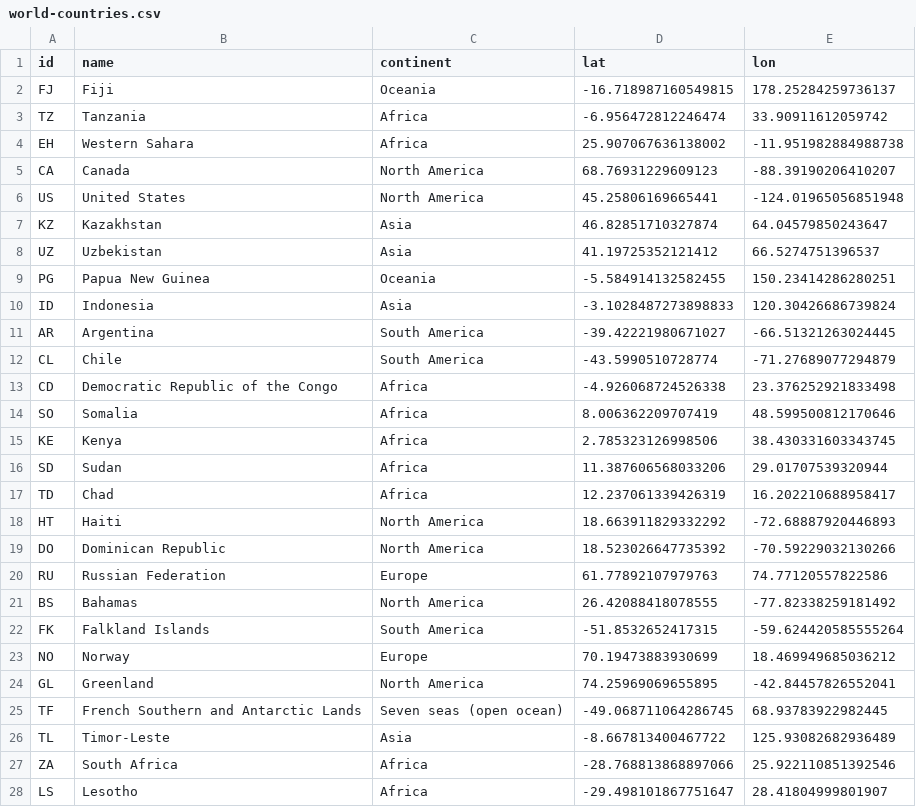
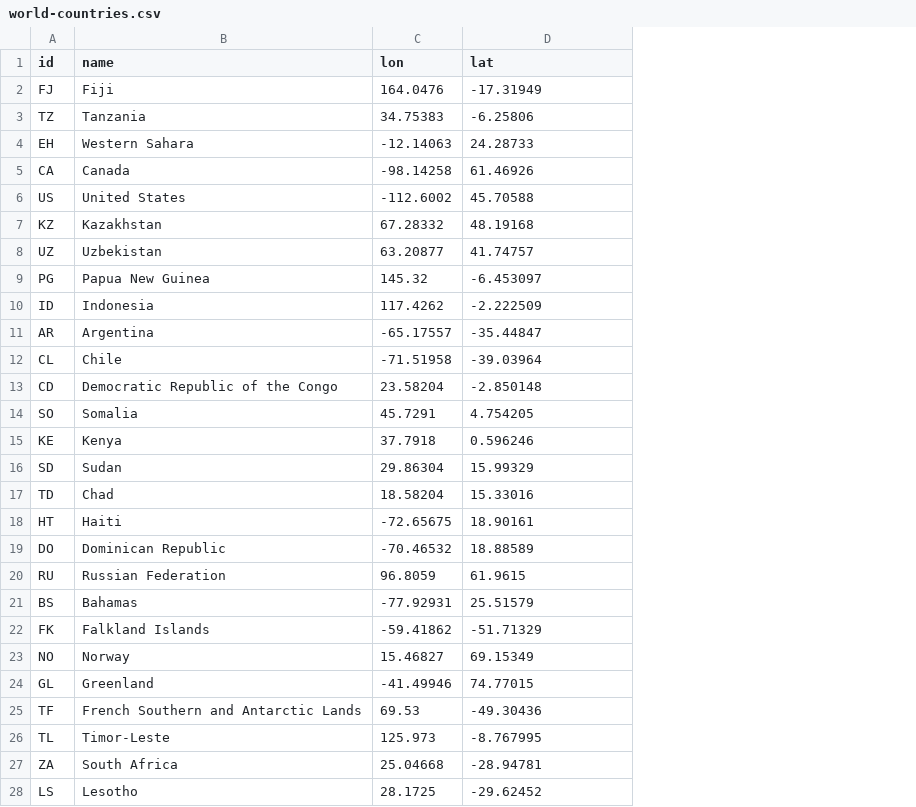
Before and after one commit to johnfelipe/geodata, a CSV file: inst/geodata/world/world-countries.csv, drawn as a sheet; only a part is shown; removed rows and columns are numbered as before the commit, all else as after; the diff covers the shown part only; the diff names each change by its address in the sheet, - before the commit and + after, or states it on an @@ line.

Commit message:
recalculating centroids in world, col, and esp geoinfo

```diff
--- a/inst/geodata/world/world-countries.csv
+++ b/inst/geodata/world/world-countries.csv
-column C (continent), rows 2-28: Oceania | Africa | Africa | North America | North America | Asia | Asia | Oceania | Asia | South America | South America | Africa | Africa | Africa | Africa | Africa | North America | North America | Europe | North America | South America | Europe | North America | Seven seas (open ocean) | Asia | Africa | Africa
+column C (lon), rows 2-28: 164.0476 | 34.75383 | -12.14063 | -98.14258 | -112.6002 | 67.28332 | 63.20877 | 145.32 | 117.4262 | -65.17557 | -71.51958 | 23.58204 | 45.7291 | 37.7918 | 29.86304 | 18.58204 | -72.65675 | -70.46532 | 96.8059 | -77.92931 | -59.41862 | 15.46827 | -41.49946 | 69.53 | 125.973 | 25.04668 | 28.1725
-column E (lon), rows 2-28: 178.25284259736137 | 33.90911612059742 | -11.951982884988738 | -88.39190206410207 | -124.01965056851948 | 64.04579850243647 | 66.5274751396537 | 150.23414286280251 | 120.30426686739824 | -66.51321263024445 | -71.27689077294879 | 23.376252921833498 | 48.599500812170646 | 38.430331603343745 | 29.01707539320944 | 16.202210688958417 | -72.68887920446893 | -70.59229032130266 | 74.77120557822586 | -77.82338259181492 | -59.624420585555264 | 18.469949685036212 | -42.84457826552041 | 68.93783922982445 | 125.93082682936489 | 25.922110851392546 | 28.41804999801907
-D2 (lat): -16.718987160549815
+D2 (lat): -17.31949
-D3 (lat): -6.956472812246474
+D3 (lat): -6.25806
-D4 (lat): 25.907067636138002
+D4 (lat): 24.28733
-D5 (lat): 68.76931229609123
+D5 (lat): 61.46926
-D6 (lat): 45.25806169665441
+D6 (lat): 45.70588
-D7 (lat): 46.82851710327874
+D7 (lat): 48.19168
-D8 (lat): 41.19725352121412
+D8 (lat): 41.74757
-D9 (lat): -5.584914132582455
+D9 (lat): -6.453097
-D10 (lat): -3.1028487273898833
+D10 (lat): -2.222509
-D11 (lat): -39.42221980671027
+D11 (lat): -35.44847
-D12 (lat): -43.5990510728774
+D12 (lat): -39.03964
-D13 (lat): -4.926068724526338
+D13 (lat): -2.850148
-D14 (lat): 8.006362209707419
+D14 (lat): 4.754205
-D15 (lat): 2.785323126998506
+D15 (lat): 0.596246
-D16 (lat): 11.387606568033206
+D16 (lat): 15.99329
-D17 (lat): 12.237061339426319
+D17 (lat): 15.33016
-D18 (lat): 18.663911829332292
+D18 (lat): 18.90161
-D19 (lat): 18.523026647735392
+D19 (lat): 18.88589
-D20 (lat): 61.77892107979763
+D20 (lat): 61.9615
-D21 (lat): 26.42088418078555
+D21 (lat): 25.51579
-D22 (lat): -51.8532652417315
+D22 (lat): -51.71329
-D23 (lat): 70.19473883930699
+D23 (lat): 69.15349
-D24 (lat): 74.25969069655895
+D24 (lat): 74.77015
-D25 (lat): -49.068711064286745
+D25 (lat): -49.30436
-D26 (lat): -8.667813400467722
+D26 (lat): -8.767995
-D27 (lat): -28.768813868897066
+D27 (lat): -28.94781
-D28 (lat): -29.498101867751647
+D28 (lat): -29.62452
```
Also changed, not shown: 150 edited cells elsewhere in this file, inst/geodata/esp/esp-division.csv, 3 other files.
